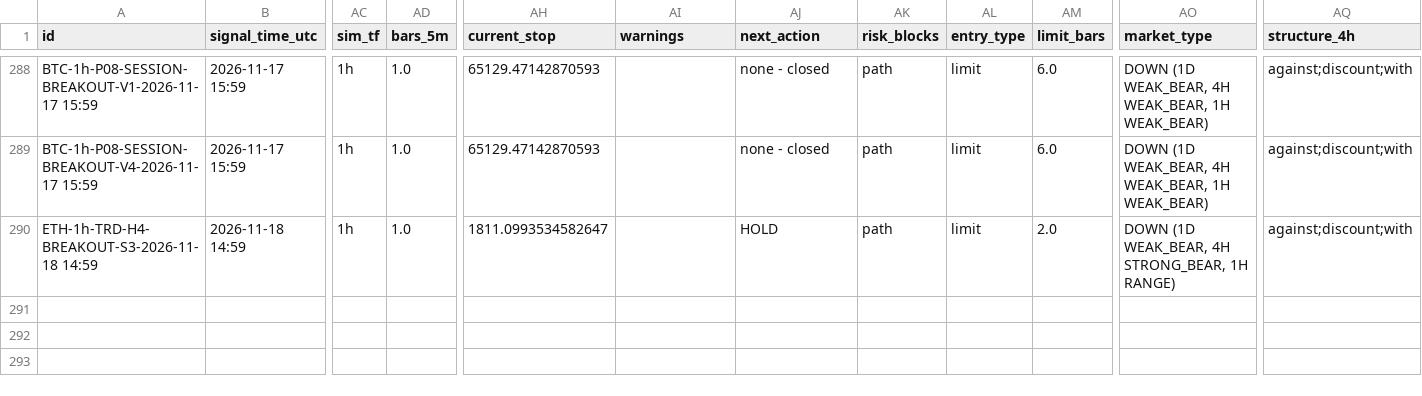
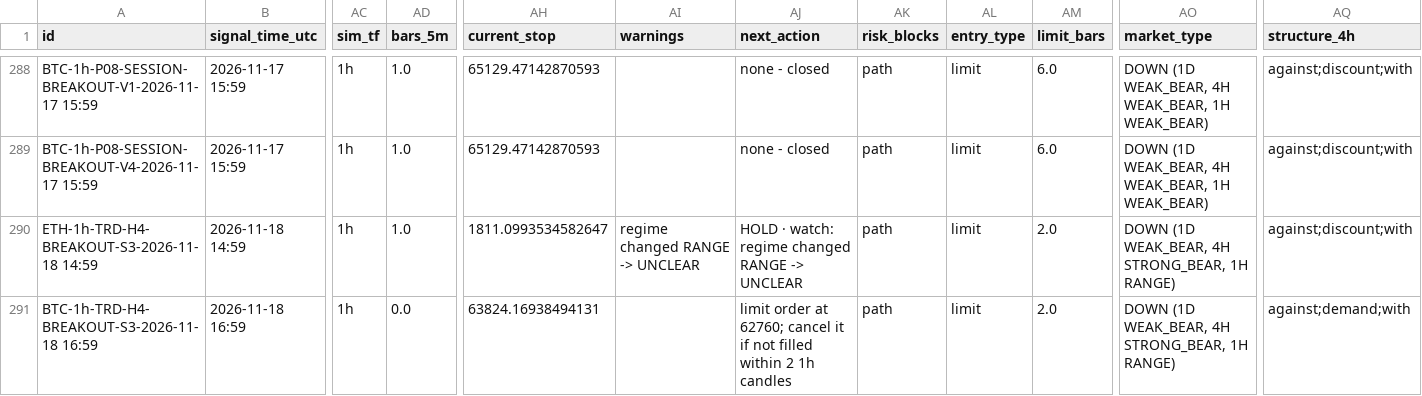
Before and after one commit to mayastraglobal-ui/crypto-signal-agent, a CSV file: reports/signals_log.csv, drawn as a sheet; only a part is shown, gaps mark what is left out; rows hold the shown columns only; the diff names each change by its address in the sheet, - before the commit and + after, or states it on an @@ line.

```diff
--- a/reports/signals_log.csv
+++ b/reports/signals_log.csv
-AI290 (warnings): (empty)
+AI290 (warnings): regime changed RANGE -> UNCLEAR
-AJ290 (next_action): HOLD
+AJ290 (next_action): HOLD · watch: regime changed RANGE -> UNCLEAR
+row 291: BTC-1h-TRD-H4-BREAKOUT-S3-2026-11-18 16:59 | 2026-11-18 16:59 | 1h | 0.0 | 63824.16938494131 |  | limit order at 62760; cancel it if not filled within 2 1h candles | path | limit | 2.0 | DOWN (1D WEAK_BEAR, 4H STRONG_BEAR, 1H RANGE) | against;demand;with
```
Also changed, not shown: reports/position_events.csv, reports/strategy_scoreboard.csv, 20 other files.
